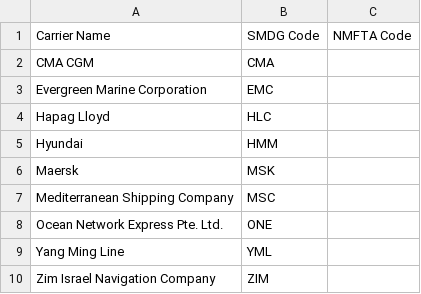
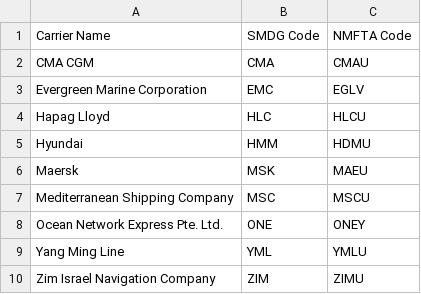
Before and after one commit to dcsaorg/DCSA-Information-Model, a CSV file: datamodel/samples.d/carriers.csv, drawn as a sheet.

Commit message:
Update carriers.csv
Adding carrier NMFTA / SCAC codes

```diff
--- a/datamodel/samples.d/carriers.csv
+++ b/datamodel/samples.d/carriers.csv
@@ -1,10 +1,10 @@
 Carrier Name,SMDG Code,NMFTA Code
-"CMA CGM",CMA,
-"Evergreen Marine Corporation",EMC,
-"Hapag Lloyd",HLC,
-"Hyundai",HMM,
-"Maersk",MSK,
-"Mediterranean Shipping Company",MSC,
-"Ocean Network Express Pte. Ltd.",ONE,
-"Yang Ming Line",YML,
-"Zim Israel Navigation Company",ZIM,
+"CMA CGM",CMA,CMAU
+"Evergreen Marine Corporation",EMC,EGLV
+"Hapag Lloyd",HLC,HLCU
+"Hyundai",HMM,HDMU
+"Maersk",MSK,MAEU
+"Mediterranean Shipping Company",MSC,MSCU
+"Ocean Network Express Pte. Ltd.",ONE,ONEY
+"Yang Ming Line",YML,YMLU
+"Zim Israel Navigation Company",ZIM,ZIMU
```
